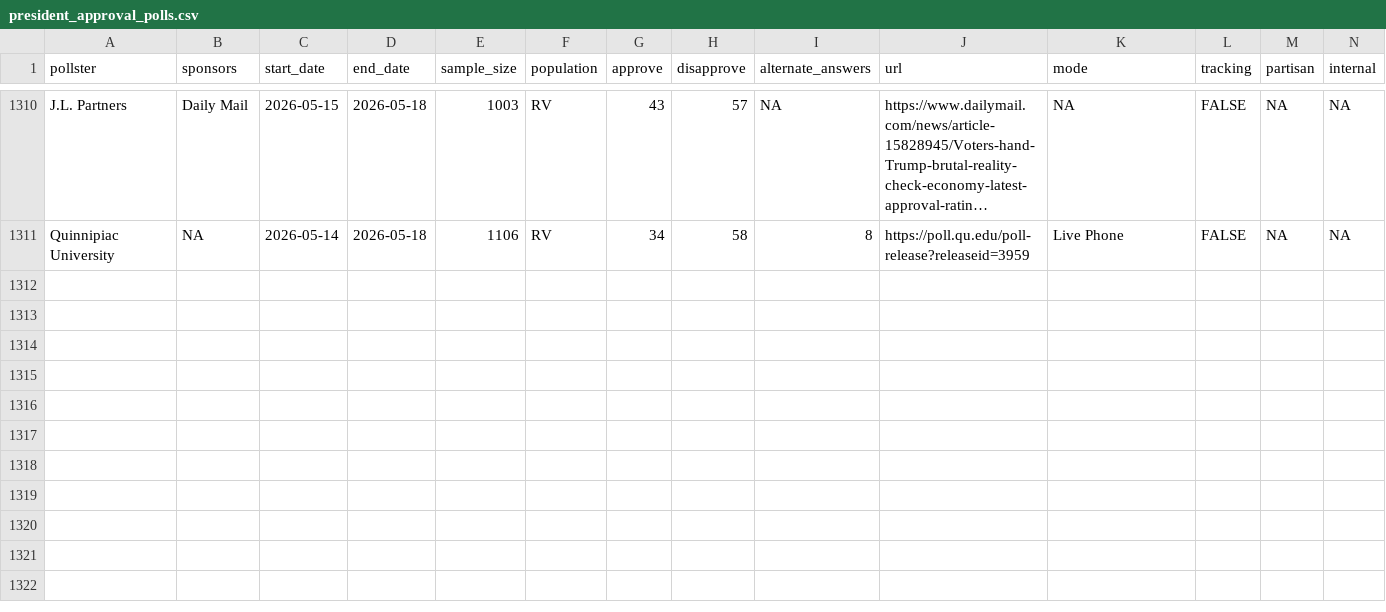
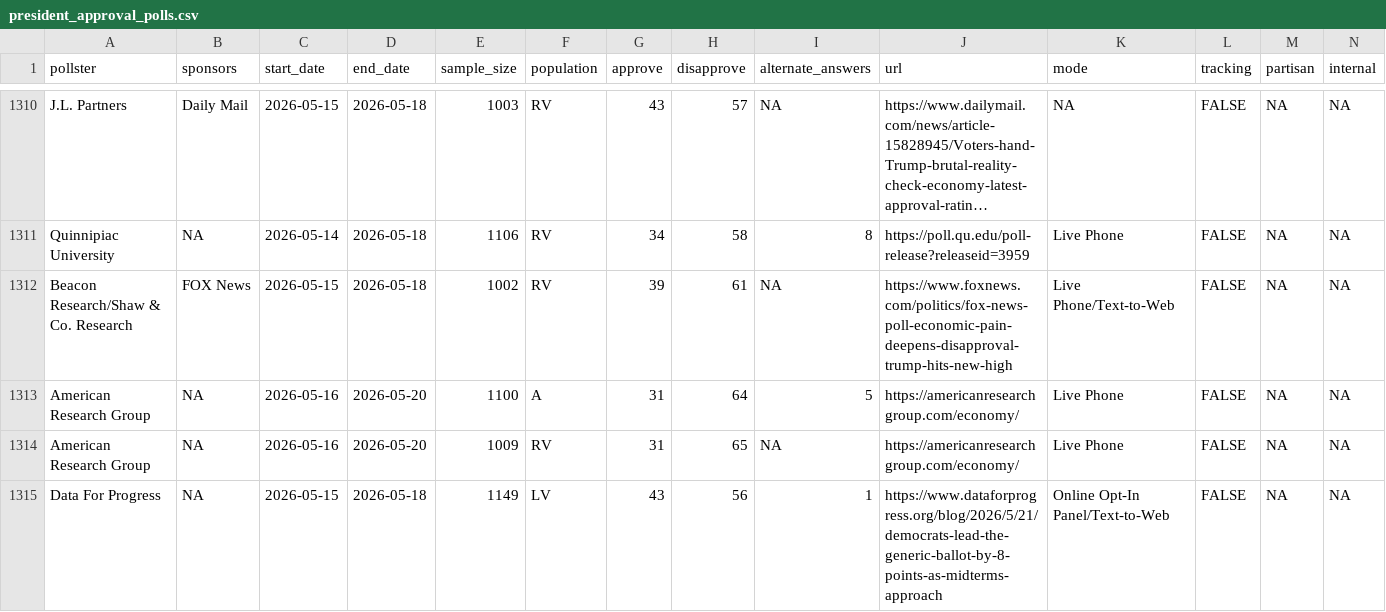
Before and after one commit to Hackquantumcpp/snoutcounter-backend, a CSV file: data/president_approval_polls.csv, drawn as a sheet; only a part is shown, gaps mark what is left out; long unchanged cells end in …; the diff names each change by its address in the sheet, - before the commit and + after, or states it on an @@ line.

```diff
--- a/data/president_approval_polls.csv
+++ b/data/president_approval_polls.csv
+row 1312: Beacon Research/Shaw & Co. Research | FOX News | 2026-05-15 | 2026-05-18 | 1002 | RV | 39 | 61 | NA | https://www.foxnews.com/politics/fox-news-poll-economic-pain-deepens-disapproval-trump-hits-new-high | Live Phone/Text-to-Web | FALSE | NA | NA
+row 1313: American Research Group | NA | 2026-05-16 | 2026-05-20 | 1100 | A | 31 | 64 | 5 | https://americanresearchgroup.com/economy/ | Live Phone | FALSE | NA | NA
+row 1314: American Research Group | NA | 2026-05-16 | 2026-05-20 | 1009 | RV | 31 | 65 | NA | https://americanresearchgroup.com/economy/ | Live Phone | FALSE | NA | NA
+row 1315: Data For Progress | NA | 2026-05-15 | 2026-05-18 | 1149 | LV | 43 | 56 | 1 | https://www.dataforprogress.org/blog/2026/5/21/democrats-lead-the-generic-ballot-by-8-points-as-midterms-approach | Online Opt-In Panel/Text-to-Web | FALSE | NA | NA
```
Also changed, not shown: averages/ca_governor_primary_2026.csv, averages/presidential_issue_approvals.csv, 11 other files.
